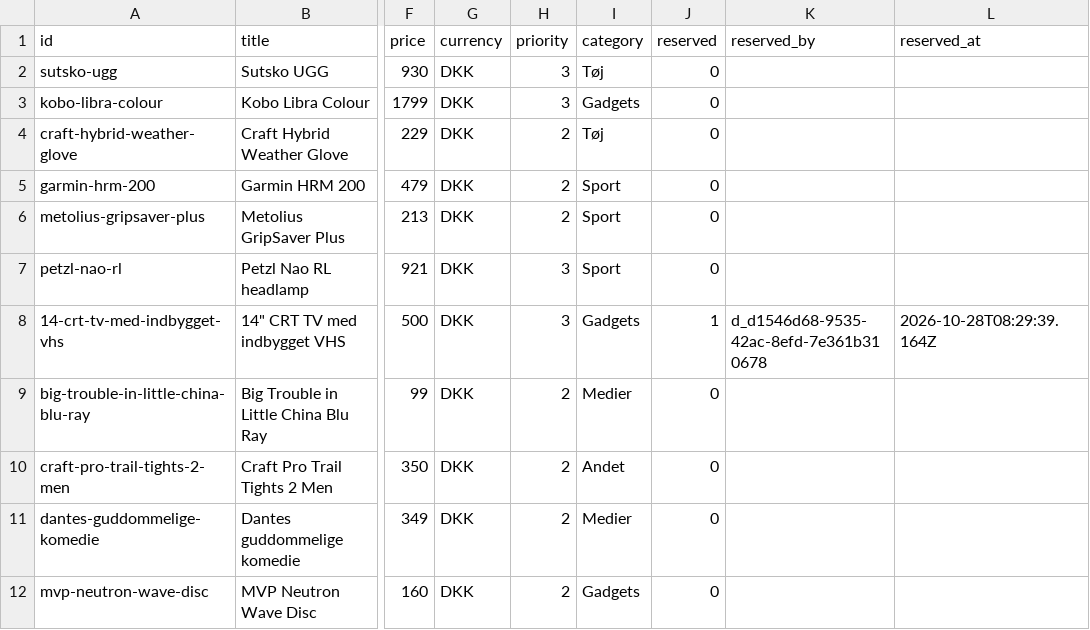
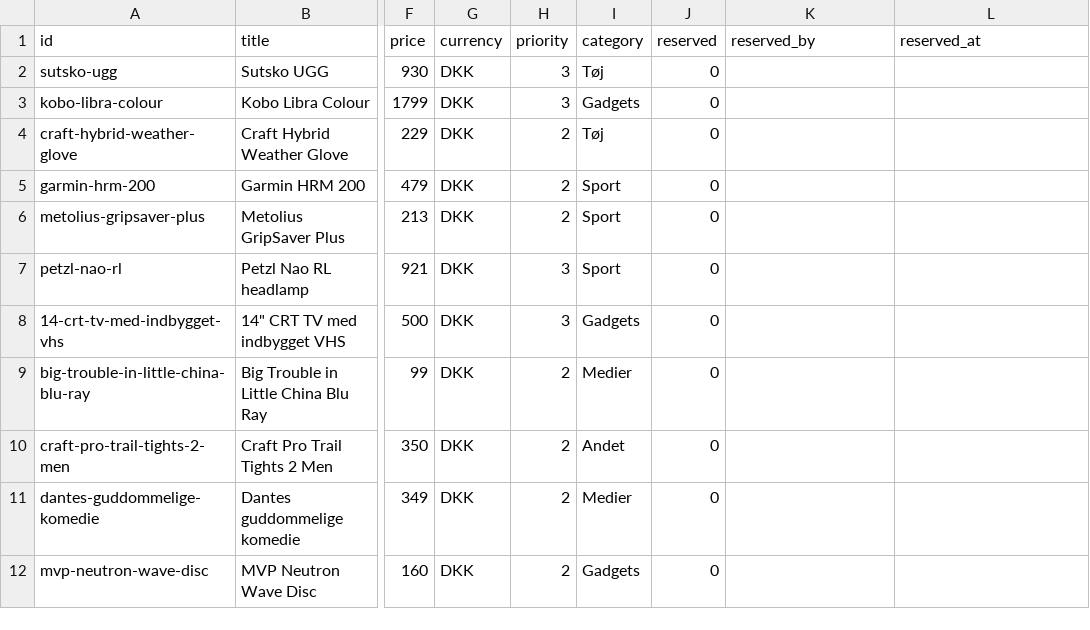
Before and after one commit to wonderdk/wishlistr, a CSV file: wishes.csv, drawn as a sheet; only a part is shown, gaps mark what is left out; the diff names each change by its address in the sheet, - before the commit and + after, or states it on an @@ line.

Commit message:
Unwrap: 14-crt-tv-med-indbygget-vhs

```diff
--- a/wishes.csv
+++ b/wishes.csv
-J8 (reserved): 1
+J8 (reserved): 0
-K8 (reserved_by): d_d1546d68-9535-42ac-8efd-7e361b310678
+K8 (reserved_by): (empty)
-L8 (reserved_at): 2026-10-28T08:29:39.164Z
+L8 (reserved_at): (empty)
```
